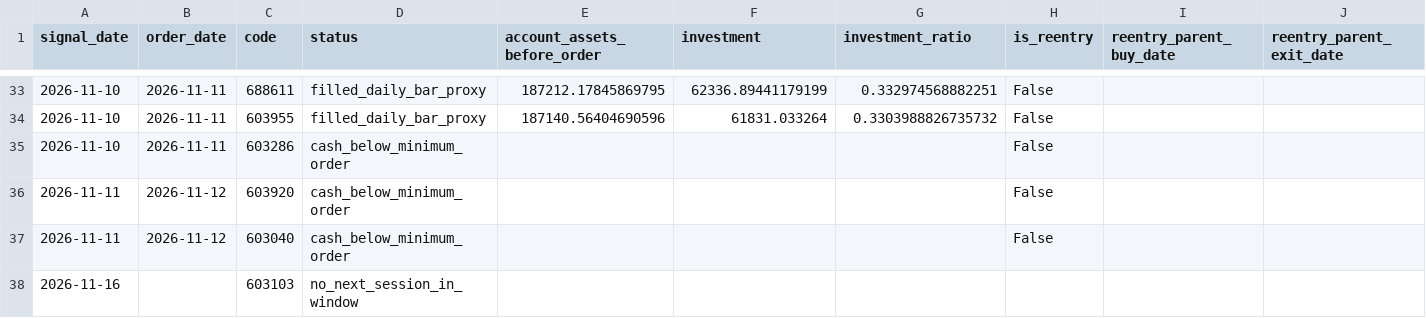
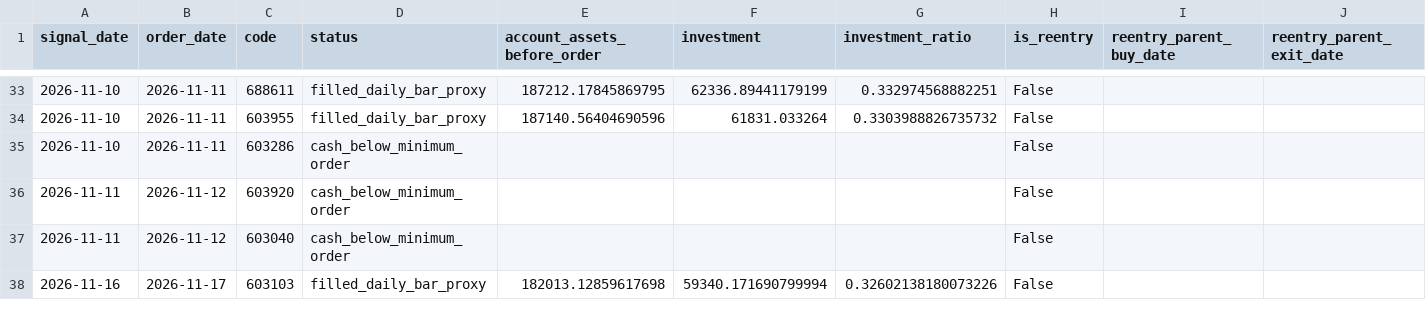
Before and after one commit to huvan9527-a11y/longhu, a CSV file: reports/original/orders.csv, drawn as a sheet; only a part is shown, gaps mark what is left out; removed rows and columns are numbered as before the commit, all else as after; the diff names each change by its address in the sheet, - before the commit and + after, or states it on an @@ line.

```diff
--- a/reports/original/orders.csv
+++ b/reports/original/orders.csv
-row 38: 2026-11-16 |  | 603103 | no_next_session_in_window
+row 38: 2026-11-16 | 2026-11-17 | 603103 | filled_daily_bar_proxy | 182013.12859617698 | 59340.171690799994 | 0.32602138180073226 | False
```
Also changed, not shown: reports/original/equity.csv, reports/original/trades.csv, 13 other files.
